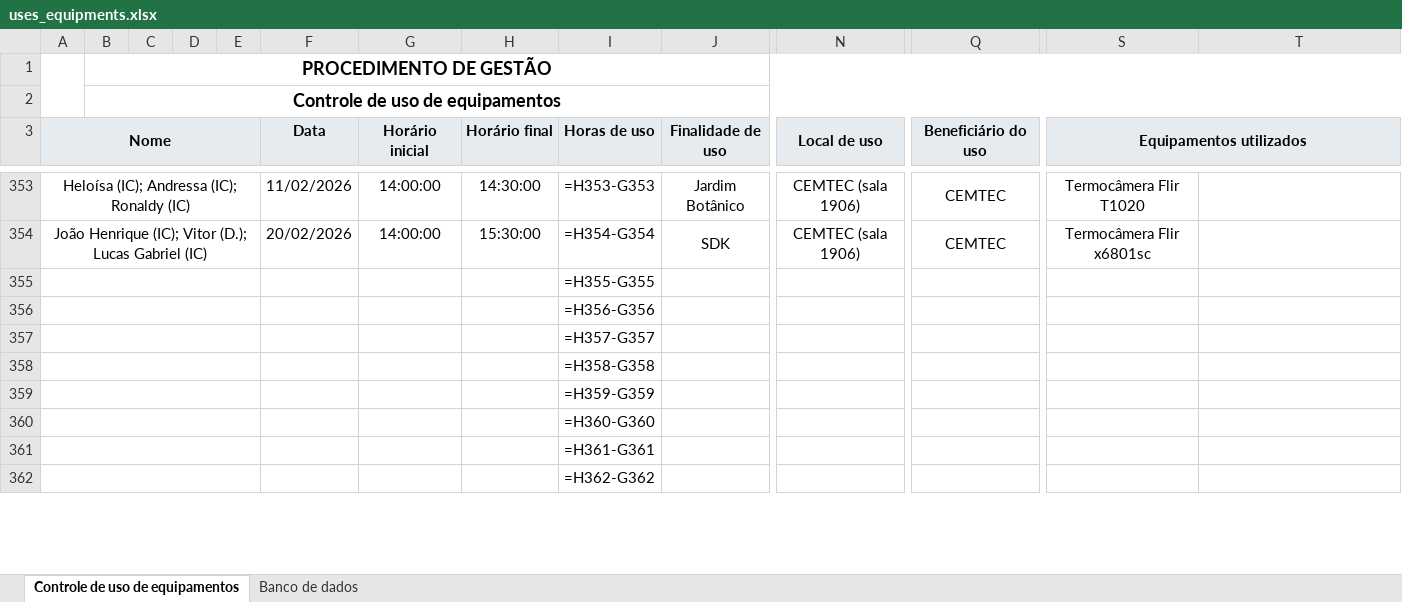
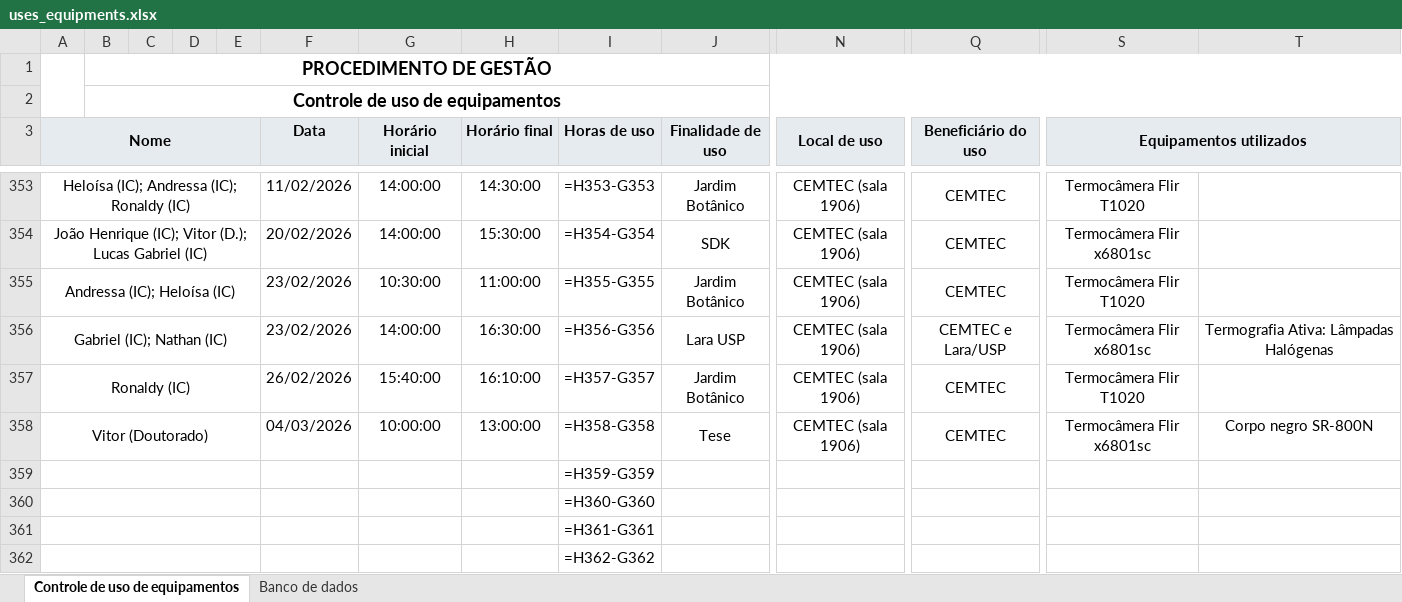
Before and after one commit to SGL314/Internship, an Excel workbook: Cemtec/Site/NAS/CEMTEC-NAS/uses_equipments.xlsx, sheet Controle de uso de equipamentos, drawn as a sheet; only a part is shown, gaps mark what is left out; values as stored, in another font and other column widths than the file's, no borders; formulas without a stored value are shown as written; charts and pictures not drawn; removed rows and columns are numbered as before the commit, all else as after; rows hold the shown columns only; the diff names each change by its address in the sheet, - before the commit and + after, or states it on an @@ line.

```diff
--- a/Cemtec/Site/NAS/CEMTEC-NAS/uses_equipments.xlsx (sheet Controle de uso de equipamentos)
+++ b/Cemtec/Site/NAS/CEMTEC-NAS/uses_equipments.xlsx (sheet Controle de uso de equipamentos)
-row 355:  |  |  |  |  |  |  |  | =H355-G355
-row 356:  |  |  |  |  |  |  |  | =H356-G356
-row 357:  |  |  |  |  |  |  |  | =H357-G357
-row 358:  |  |  |  |  |  |  |  | =H358-G358
+row 355: Andressa (IC); Heloísa (IC) |  |  |  |  | 23/02/2026 | 10:30:00 | 11:00:00 | =H355-G355 | Jardim Botânico | CEMTEC (sala 1906) | CEMTEC | Termocâmera Flir T1020
+row 356: Gabriel (IC); Nathan (IC) |  |  |  |  | 23/02/2026 | 14:00:00 | 16:30:00 | =H356-G356 | Lara USP | CEMTEC (sala 1906) | CEMTEC e Lara/USP | Termocâmera Flir x6801sc | Termografia Ativa: Lâmpadas Halógenas
+row 357: Ronaldy (IC) |  |  |  |  | 26/02/2026 | 15:40:00 | 16:10:00 | =H357-G357 | Jardim Botânico | CEMTEC (sala 1906) | CEMTEC | Termocâmera Flir T1020
+row 358: Vitor (Doutorado) |  |  |  |  | 04/03/2026 | 10:00:00 | 13:00:00 | =H358-G358 | Tese | CEMTEC (sala 1906) | CEMTEC | Termocâmera Flir x6801sc | Corpo negro SR-800N
```
Also changed, not shown: Cemtec/Site/NAS/CEMTEC-NAS/equipments.xlsx, 11 other files.
